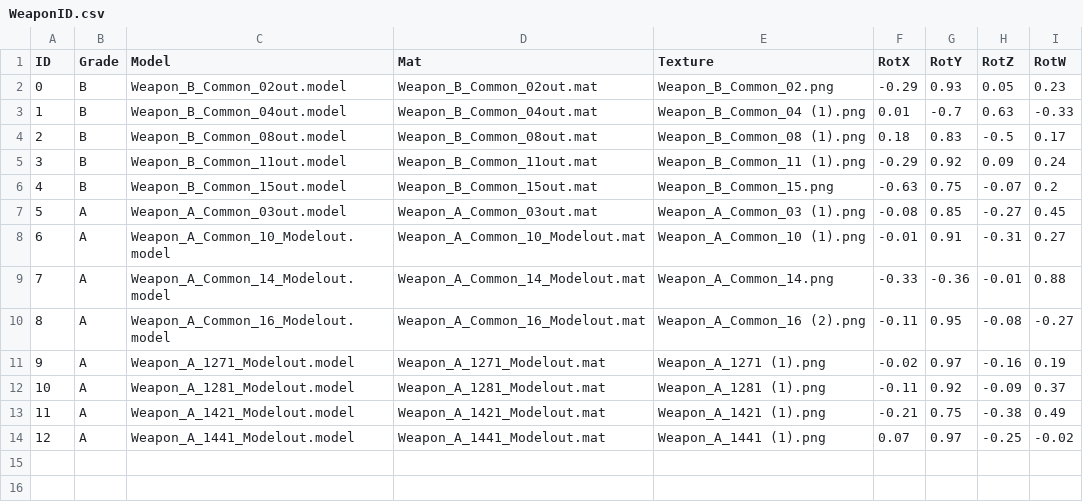
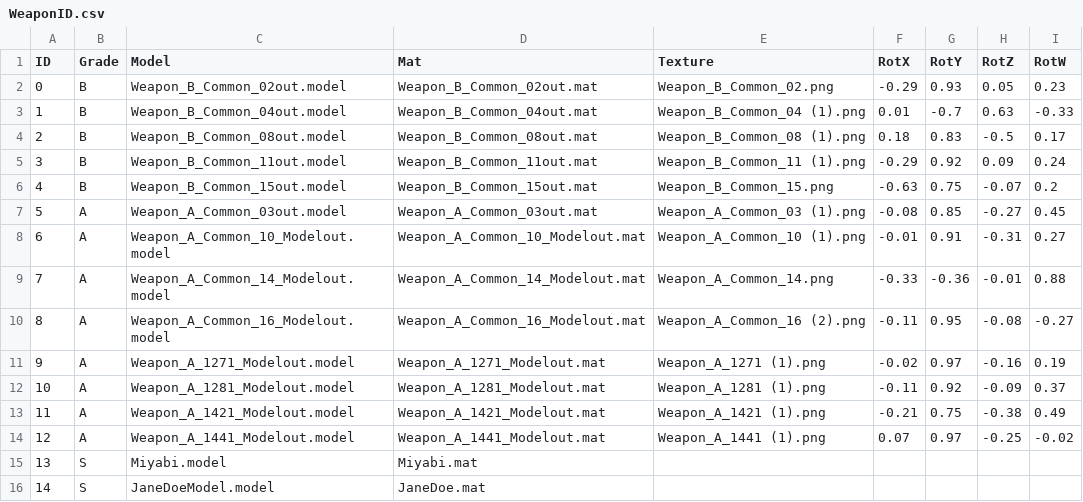
Before and after one commit to 155TeamPortpolio/TeamProject, a CSV file: TeamProject/Resources/Data/Gacha/WeaponID.csv, drawn as a sheet; the diff names each change by its address in the sheet, - before the commit and + after, or states it on an @@ line.

Commit message:
feat: gacha avatar render 중 깨지는 문제 발생 #1162

```diff
--- a/TeamProject/Resources/Data/Gacha/WeaponID.csv
+++ b/TeamProject/Resources/Data/Gacha/WeaponID.csv
+row 15: 13 | S | Miyabi.model | Miyabi.mat
+row 16: 14 | S | JaneDoeModel.model | JaneDoe.mat
```
Also changed, not shown: 19 other files.
